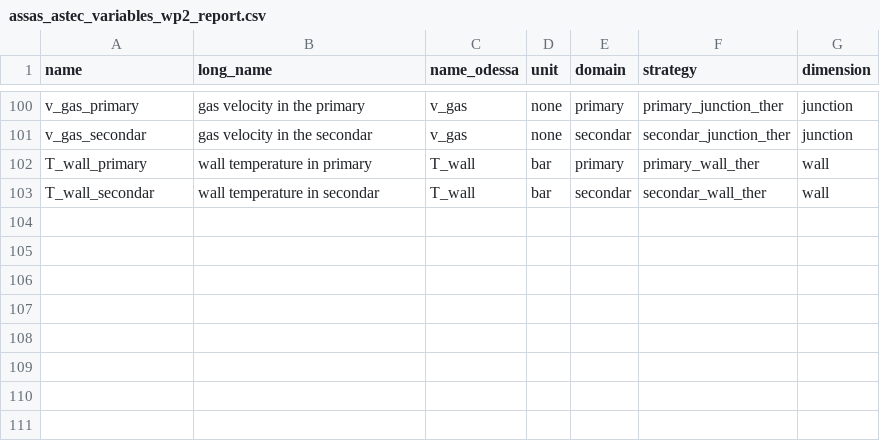
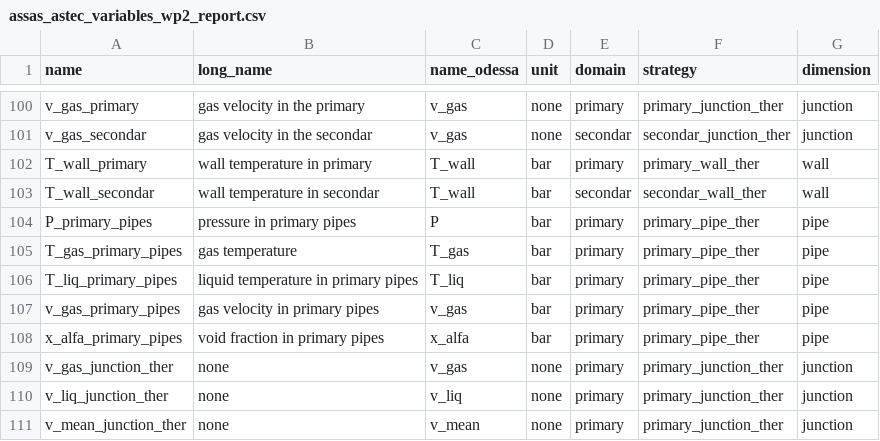
Before and after one commit to Helmholtz-AI-Energy/assas_database, a CSV file: assasdb/data/assas_astec_variables_wp2_report.csv, drawn as a sheet; only a part is shown, gaps mark what is left out.

Commit message:
add extraction strategies for primary and secondary

```diff
--- a/assasdb/data/assas_astec_variables_wp2_report.csv
+++ b/assasdb/data/assas_astec_variables_wp2_report.csv
@@ -103 +103,9 @@ T_wall_primary,wall temperature in primary,T_wall,bar,primary,primary_wall_ther,
 T_wall_secondar,wall temperature in secondar,T_wall,bar,secondar,secondar_wall_ther,wall
+P_primary_pipes,pressure in primary pipes,P,bar,primary,primary_pipe_ther,pipe
+T_gas_primary_pipes,gas temperature,T_gas,bar,primary,primary_pipe_ther,pipe
+T_liq_primary_pipes,liquid temperature in primary pipes,T_liq,bar,primary,primary_pipe_ther,pipe
+v_gas_primary_pipes,gas velocity in primary pipes,v_gas,bar,primary,primary_pipe_ther,pipe
+x_alfa_primary_pipes,void fraction in primary pipes,x_alfa,bar,primary,primary_pipe_ther,pipe
+v_gas_junction_ther,none,v_gas,none,primary,primary_junction_ther,junction
+v_liq_junction_ther,none,v_liq,none,primary,primary_junction_ther,junction
+v_mean_junction_ther,none,v_mean,none,primary,primary_junction_ther,junction
```
Also changed, not shown: 3 other files.
